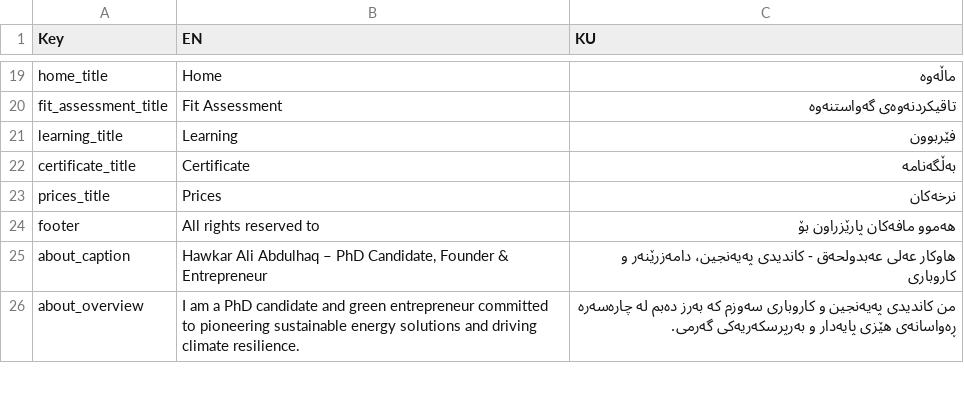
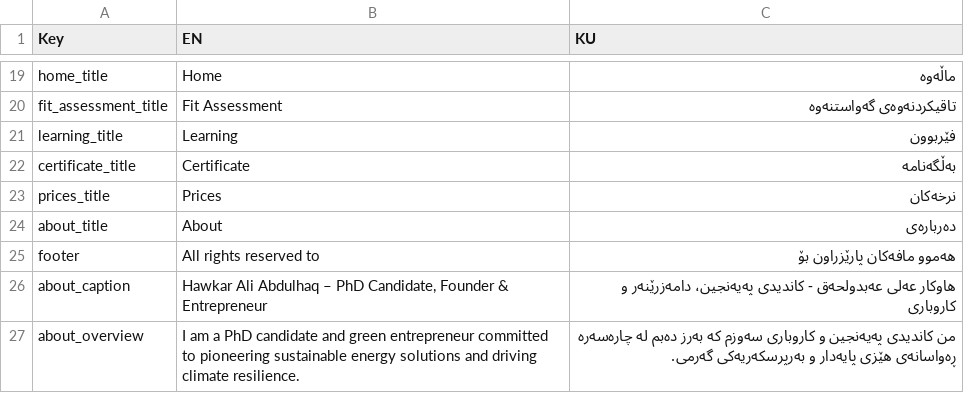
Before and after one commit to hawkarabdulhaq/pythondemo, a CSV file: translations/csv/master_translation.csv, drawn as a sheet; only a part is shown, gaps mark what is left out.

Commit message:
Updated translations via Streamlit app

```diff
--- a/translations/csv/master_translation.csv
+++ b/translations/csv/master_translation.csv
@@ -23,2 +23,3 @@ certificate_title,Certificate,بەڵگەنامە
 prices_title,Prices,نرخەکان
+about_title,About,دەربارەی
 footer,All rights reserved to,هەموو مافەکان پارێزراون بۆ
```
